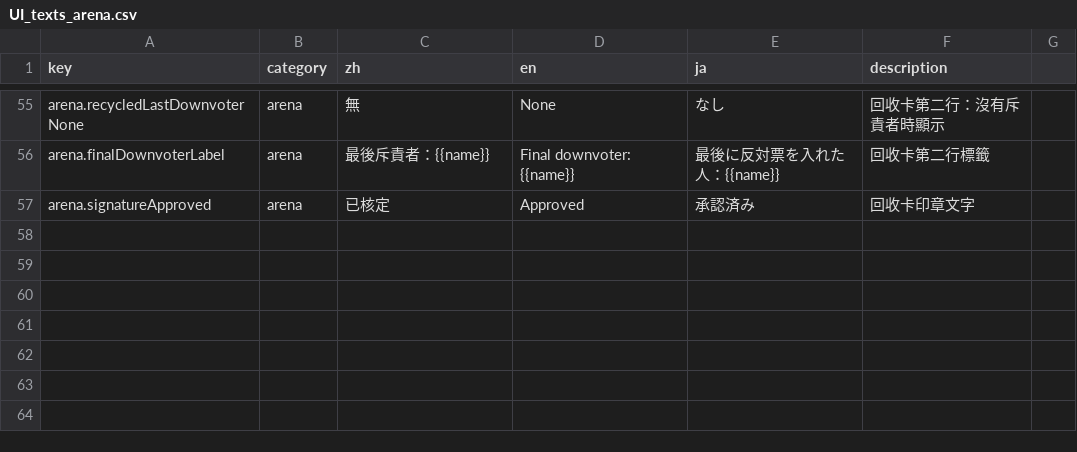
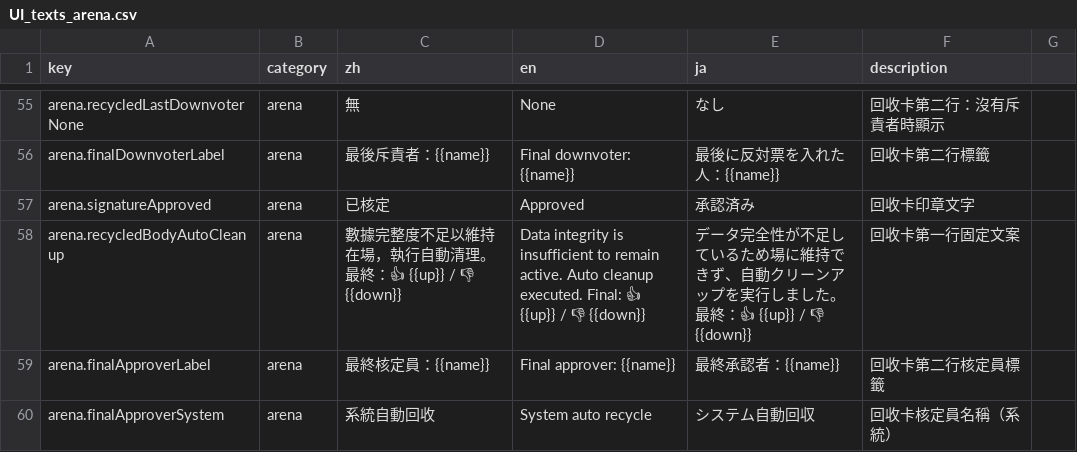
Before and after one commit to Aquilonis1991/chaos-registry, a CSV file: UI_texts_arena.csv, drawn as a sheet; only a part is shown, gaps mark what is left out.

Commit message:
fix(arena): use system-approval recycle copy and owner dashed border
Switch recycled card copy to fixed system-approval wording and apply dashed outer border only when the viewer is the original author.

```diff
--- a/UI_texts_arena.csv
+++ b/UI_texts_arena.csv
@@ -57 +57,4 @@ arena.finalDownvoterLabel,arena,最後斥責者：{{name}},Final downvoter: {{na
 arena.signatureApproved,arena,已核定,Approved,承認済み,回收卡印章文字
+arena.recycledBodyAutoCleanup,arena,數據完整度不足以維持在場，執行自動清理。最終：👍 {{up}} / 👎 {{down}},Data integrity is insufficient to remain active. Auto cleanup executed. Final: 👍 {{up}} / 👎 {{down}},データ完全性が不足しているため場に維持できず、自動クリーンアップを実行しました。最終：👍 {{up}} / 👎 {{down}},回收卡第一行固定文案
+arena.finalApproverLabel,arena,最終核定員：{{name}},Final approver: {{name}},最終承認者：{{name}},回收卡第二行核定員標籤
+arena.finalApproverSystem,arena,系統自動回收,System auto recycle,システム自動回収,回收卡核定員名稱（系統）
```
Also changed, not shown: 1 other file.
